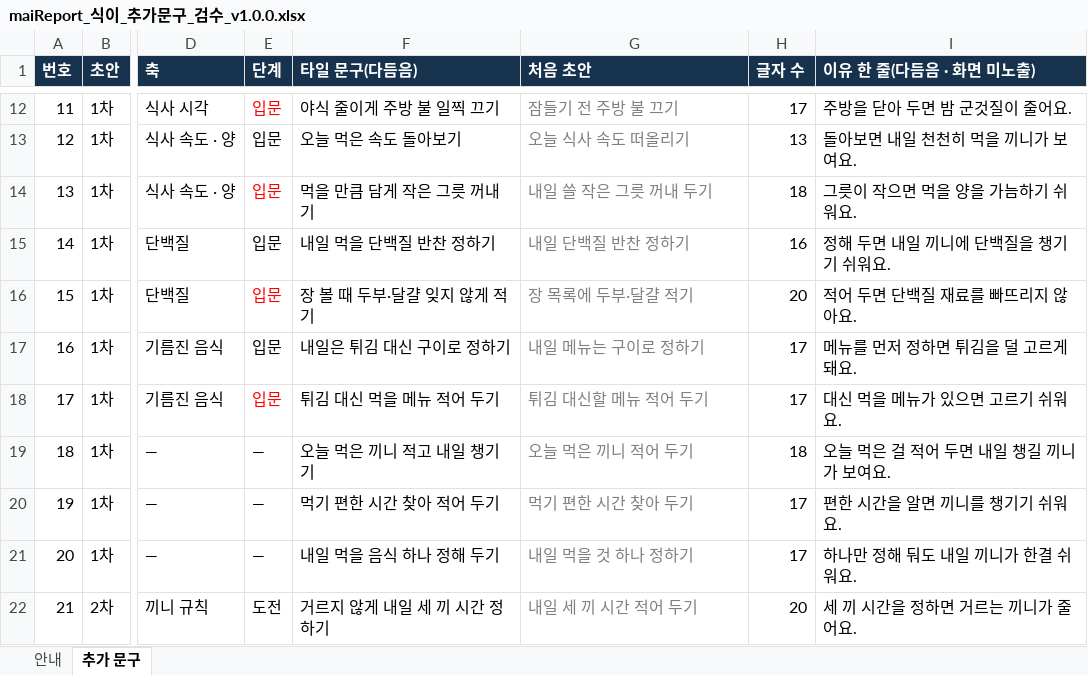
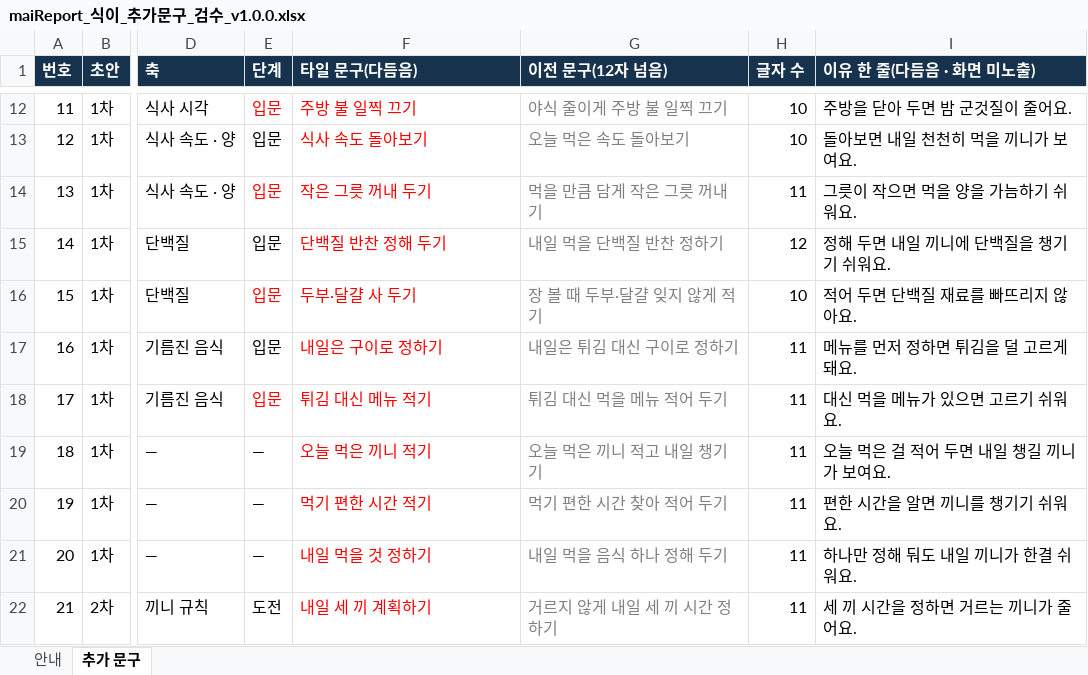
Before and after one commit to srleeinkorea/Project_maiReport, an Excel workbook: outputs/mai-report-policy/식이/maiReport_식이_추가문구_검수_v1.0.0.xlsx, sheet 추가 문구, drawn as a sheet; only a part is shown, gaps mark what is left out; values as stored, in another font and other column widths than the file's, no borders; the diff covers the shown part only; the diff names each change by its address in the sheet, - before the commit and + after, or states it on an @@ line.

```diff
--- a/outputs/mai-report-policy/식이/maiReport_식이_추가문구_검수_v1.0.0.xlsx (sheet 추가 문구)
+++ b/outputs/mai-report-policy/식이/maiReport_식이_추가문구_검수_v1.0.0.xlsx (sheet 추가 문구)
-G1: 처음 초안
+G1: 이전 문구(12자 넘음)
-F12:F22 text colour: black
+F12:F22 text colour: #FF0000
-F12 (타일 문구(다듬음)): 야식 줄이게 주방 불 일찍 끄기
+F12 (타일 문구(다듬음)): 주방 불 일찍 끄기
-G12 (이전 문구(12자 넘음)): 잠들기 전 주방 불 끄기
+G12 (이전 문구(12자 넘음)): 야식 줄이게 주방 불 일찍 끄기
-H12 (글자 수): 17
+H12 (글자 수): 10
-F13 (타일 문구(다듬음)): 오늘 먹은 속도 돌아보기
+F13 (타일 문구(다듬음)): 식사 속도 돌아보기
-G13 (이전 문구(12자 넘음)): 오늘 식사 속도 떠올리기
+G13 (이전 문구(12자 넘음)): 오늘 먹은 속도 돌아보기
-H13 (글자 수): 13
+H13 (글자 수): 10
-F14 (타일 문구(다듬음)): 먹을 만큼 담게 작은 그릇 꺼내기
+F14 (타일 문구(다듬음)): 작은 그릇 꺼내 두기
-G14 (이전 문구(12자 넘음)): 내일 쓸 작은 그릇 꺼내 두기
+G14 (이전 문구(12자 넘음)): 먹을 만큼 담게 작은 그릇 꺼내기
-H14 (글자 수): 18
+H14 (글자 수): 11
-F15 (타일 문구(다듬음)): 내일 먹을 단백질 반찬 정하기
+F15 (타일 문구(다듬음)): 단백질 반찬 정해 두기
-G15 (이전 문구(12자 넘음)): 내일 단백질 반찬 정하기
+G15 (이전 문구(12자 넘음)): 내일 먹을 단백질 반찬 정하기
-H15 (글자 수): 16
+H15 (글자 수): 12
-F16 (타일 문구(다듬음)): 장 볼 때 두부·달걀 잊지 않게 적기
+F16 (타일 문구(다듬음)): 두부·달걀 사 두기
-G16 (이전 문구(12자 넘음)): 장 목록에 두부·달걀 적기
+G16 (이전 문구(12자 넘음)): 장 볼 때 두부·달걀 잊지 않게 적기
-H16 (글자 수): 20
+H16 (글자 수): 10
-F17 (타일 문구(다듬음)): 내일은 튀김 대신 구이로 정하기
+F17 (타일 문구(다듬음)): 내일은 구이로 정하기
-G17 (이전 문구(12자 넘음)): 내일 메뉴는 구이로 정하기
+G17 (이전 문구(12자 넘음)): 내일은 튀김 대신 구이로 정하기
-H17:H18 (글자 수): 17
+H17:H18 (글자 수): 11
-F18 (타일 문구(다듬음)): 튀김 대신 먹을 메뉴 적어 두기
+F18 (타일 문구(다듬음)): 튀김 대신 메뉴 적기
-G18 (이전 문구(12자 넘음)): 튀김 대신할 메뉴 적어 두기
+G18 (이전 문구(12자 넘음)): 튀김 대신 먹을 메뉴 적어 두기
-F19 (타일 문구(다듬음)): 오늘 먹은 끼니 적고 내일 챙기기
+F19 (타일 문구(다듬음)): 오늘 먹은 끼니 적기
-G19 (이전 문구(12자 넘음)): 오늘 먹은 끼니 적어 두기
+G19 (이전 문구(12자 넘음)): 오늘 먹은 끼니 적고 내일 챙기기
-H19 (글자 수): 18
+H19 (글자 수): 11
-F20 (타일 문구(다듬음)): 먹기 편한 시간 찾아 적어 두기
+F20 (타일 문구(다듬음)): 먹기 편한 시간 적기
-G20 (이전 문구(12자 넘음)): 먹기 편한 시간 찾아 두기
+G20 (이전 문구(12자 넘음)): 먹기 편한 시간 찾아 적어 두기
-H20:H21 (글자 수): 17
+H20:H21 (글자 수): 11
-F21 (타일 문구(다듬음)): 내일 먹을 음식 하나 정해 두기
+F21 (타일 문구(다듬음)): 내일 먹을 것 정하기
-G21 (이전 문구(12자 넘음)): 내일 먹을 것 하나 정하기
+G21 (이전 문구(12자 넘음)): 내일 먹을 음식 하나 정해 두기
-F22 (타일 문구(다듬음)): 거르지 않게 내일 세 끼 시간 정하기
+F22 (타일 문구(다듬음)): 내일 세 끼 계획하기
-G22 (이전 문구(12자 넘음)): 내일 세 끼 시간 적어 두기
+G22 (이전 문구(12자 넘음)): 거르지 않게 내일 세 끼 시간 정하기
-H22 (글자 수): 20
+H22 (글자 수): 11
```
Also changed, not shown: 308 edited cells and cell formats elsewhere in this sheet, sheet 안내.
